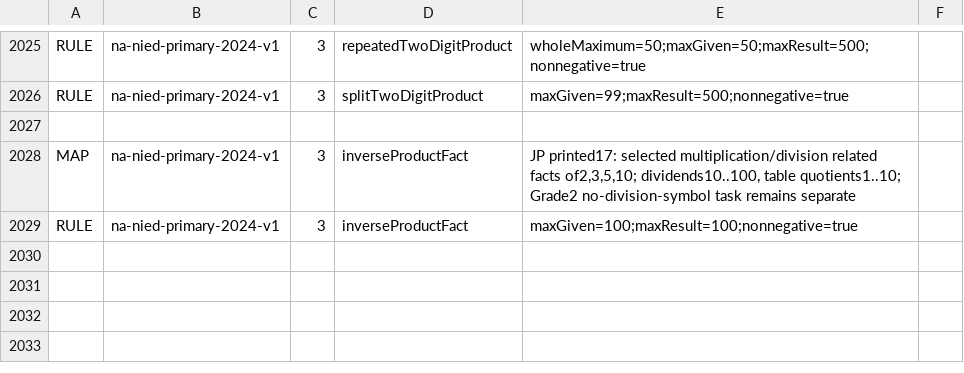
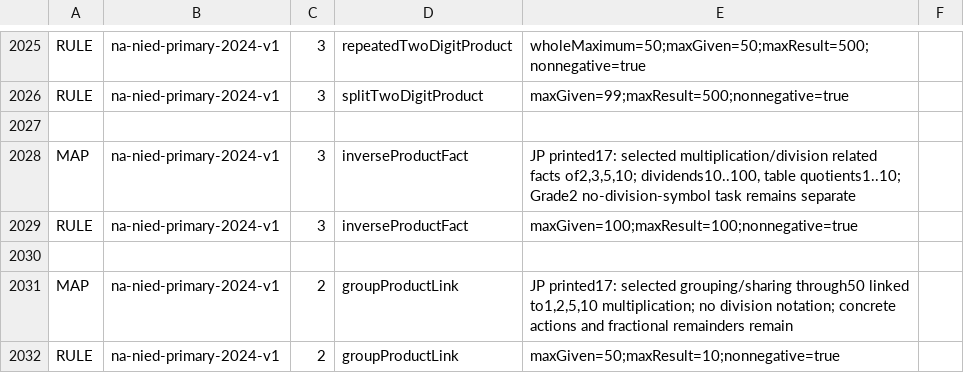
Before and after one commit to logue1114-maker/gomgom-open-education, a TSV file: math/engine/src/main/resources/curricula/global.tsv, drawn as a sheet; only a part is shown, gaps mark what is left out; the diff names each change by its address in the sheet, - before the commit and + after, or states it on an @@ line.

Commit message:
Connect Namibia object groups to multiplication

```diff
--- a/math/engine/src/main/resources/curricula/global.tsv
+++ b/math/engine/src/main/resources/curricula/global.tsv
+row 2030: (empty)
+row 2031: MAP | na-nied-primary-2024-v1 | 2 | groupProductLink | JP printed17: selected grouping/sharing through50 linked to1,2,5,10 multiplication; no division notation; concrete actions and fractional remainders remain
+row 2032: RULE | na-nied-primary-2024-v1 | 2 | groupProductLink | maxGiven=50;maxResult=10;nonnegative=true
```
Also changed, not shown: 9 other files.
